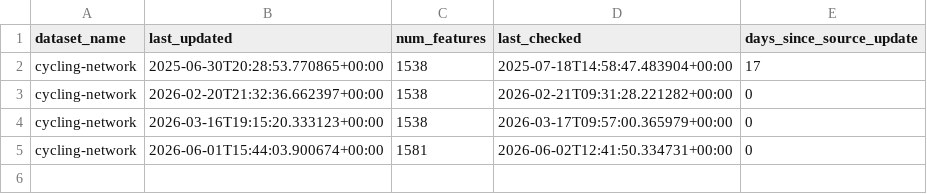
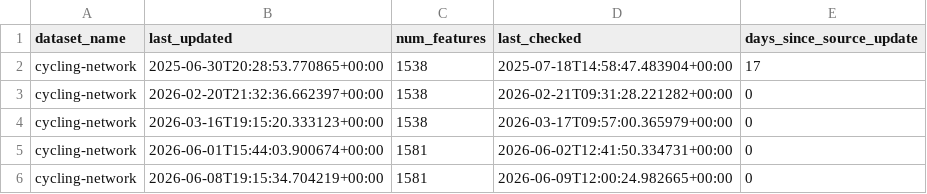
Before and after one commit to bikespace/parking-map-data, a CSV file: bicycle_network/statuses/bicycle_network_status.csv, drawn as a sheet; the diff names each change by its address in the sheet, - before the commit and + after, or states it on an @@ line.

Commit message:
BOT - ran data pipeline update (bicycle_network)

```diff
--- a/bicycle_network/statuses/bicycle_network_status.csv
+++ b/bicycle_network/statuses/bicycle_network_status.csv
+row 6: cycling-network | 2026-06-08T19:15:34.704219+00:00 | 1581 | 2026-06-09T12:00:24.982665+00:00 | 0
```
Also changed, not shown: 3 other files.
